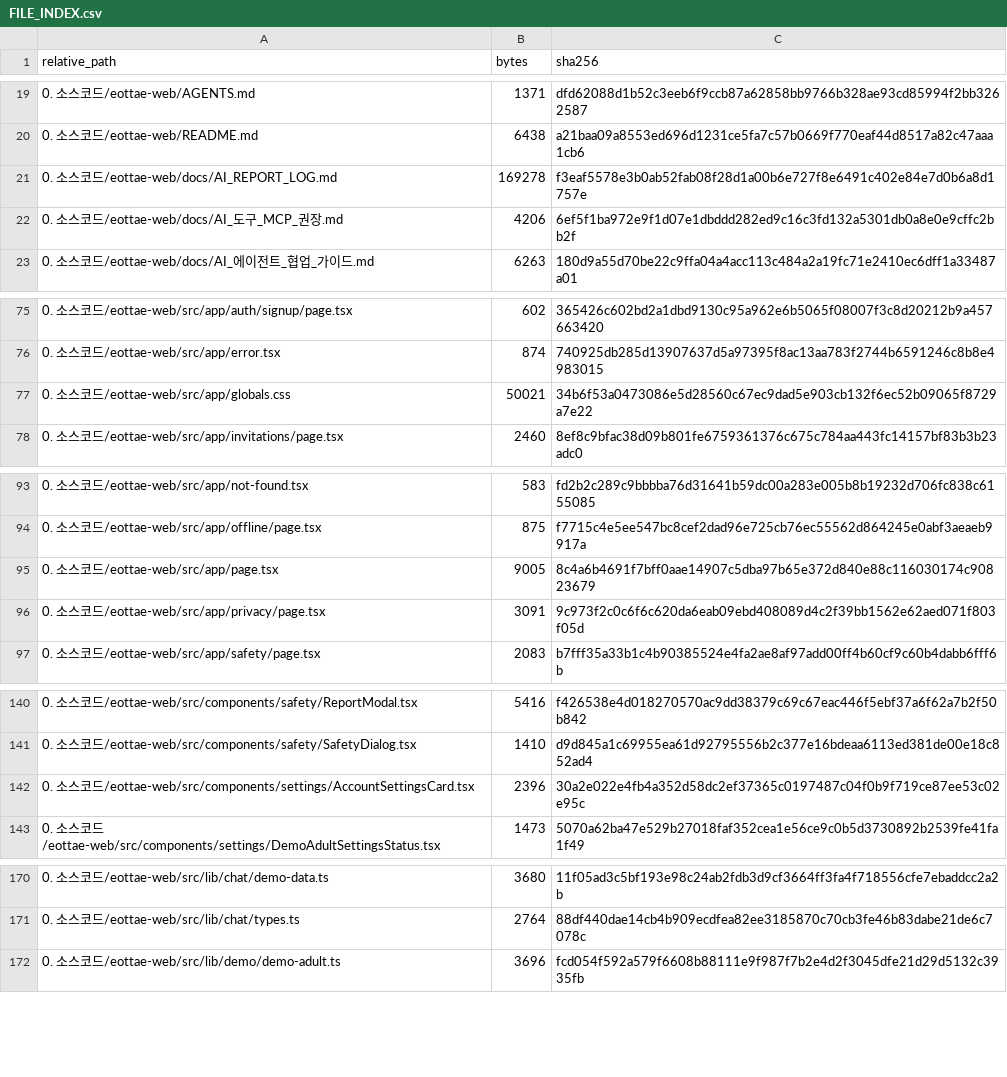
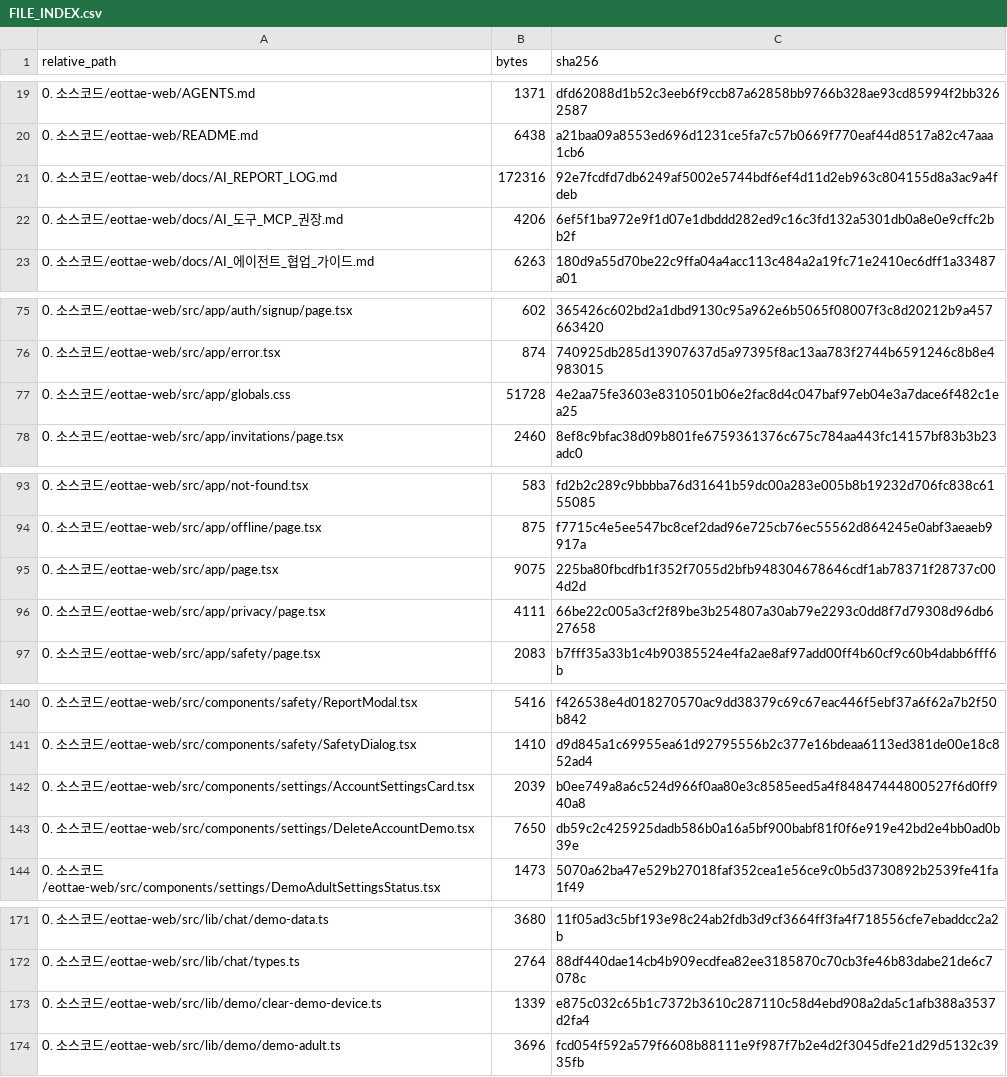
Before and after one commit to sterran123/eottae, a CSV file: FILE_INDEX.csv, drawn as a sheet; only a part is shown, gaps mark what is left out; the diff covers the shown part only.

```diff
--- a/FILE_INDEX.csv
+++ b/FILE_INDEX.csv
@@ -20,3 +20,3 @@
 0. 소스코드/eottae-web/README.md,6438,a21baa09a8553ed696d1231ce5fa7c57b0669f770eaf44d8517a82c47aaa1cb6
-0. 소스코드/eottae-web/docs/AI_REPORT_LOG.md,169278,f3eaf5578e3b0ab52fab08f28d1a00b6e727f8e6491c402e84e7d0b6a8d1757e
+0. 소스코드/eottae-web/docs/AI_REPORT_LOG.md,172316,92e7fcdfd7db6249af5002e5744bdf6ef4d11d2eb963c804155d8a3ac9a4fdeb
 0. 소스코드/eottae-web/docs/AI_도구_MCP_권장.md,4206,6ef5f1ba972e9f1d07e1dbddd282ed9c16c3fd132a5301db0a8e0e9cffc2bb2f
@@ -76,3 +76,3 @@
 0. 소스코드/eottae-web/src/app/error.tsx,874,740925db285d13907637d5a97395f8ac13aa783f2744b6591246c8b8e4983015
-0. 소스코드/eottae-web/src/app/globals.css,50021,34b6f53a0473086e5d28560c67ec9dad5e903cb132f6ec52b09065f8729a7e22
+0. 소스코드/eottae-web/src/app/globals.css,51728,4e2aa75fe3603e8310501b06e2fac8d4c047baf97eb04e3a7dace6f482c1ea25
 0. 소스코드/eottae-web/src/app/invitations/page.tsx,2460,8ef8c9bfac38d09b801fe6759361376c675c784aa443fc14157bf83b3b23adc0
@@ -94,4 +94,4 @@
 0. 소스코드/eottae-web/src/app/offline/page.tsx,875,f7715c4e5ee547bc8cef2dad96e725cb76ec55562d864245e0abf3aeaeb9917a
-0. 소스코드/eottae-web/src/app/page.tsx,9005,8c4a6b4691f7bff0aae14907c5dba97b65e372d840e88c116030174c90823679
-0. 소스코드/eottae-web/src/app/privacy/page.tsx,3091,9c973f2c0c6f6c620da6eab09ebd408089d4c2f39bb1562e62aed071f803f05d
+0. 소스코드/eottae-web/src/app/page.tsx,9075,225ba80fbcdfb1f352f7055d2bfb948304678646cdf1ab78371f28737c004d2d
+0. 소스코드/eottae-web/src/app/privacy/page.tsx,4111,66be22c005a3cf2f89be3b254807a30ab79e2293c0dd8f7d79308d96db627658
 0. 소스코드/eottae-web/src/app/safety/page.tsx,2083,b7fff35a33b1c4b90385524e4fa2ae8af97add00ff4b60cf9c60b4dabb6fff6b
@@ -141,3 +141,4 @@
 0. 소스코드/eottae-web/src/components/safety/SafetyDialog.tsx,1410,d9d845a1c69955ea61d92795556b2c377e16bdeaa6113ed381de00e18c852ad4
-0. 소스코드/eottae-web/src/components/settings/AccountSettingsCard.tsx,2396,30a2e022e4fb4a352d58dc2ef37365c0197487c04f0b9f719ce87ee53c02e95c
+0. 소스코드/eottae-web/src/components/settings/AccountSettingsCard.tsx,2039,b0ee749a8a6c524d966f0aa80e3c8585eed5a4f84847444800527f6d0ff940a8
+0. 소스코드/eottae-web/src/components/settings/DeleteAccountDemo.tsx,7650,db59c2c425925dadb586b0a16a5bf900babf81f0f6e919e42bd2e4bb0ad0b39e
 0. 소스코드/eottae-web/src/components/settings/DemoAdultSettingsStatus.tsx,1473,5070a62ba47e529b27018faf352cea1e56ce9c0b5d3730892b2539fe41fa1f49
@@ -171,2 +172,3 @@
 0. 소스코드/eottae-web/src/lib/chat/types.ts,2764,88df440dae14cb4b909ecdfea82ee3185870c70cb3fe46b83dabe21de6c7078c
+0. 소스코드/eottae-web/src/lib/demo/clear-demo-device.ts,1339,e875c032c65b1c7372b3610c287110c58d4ebd908a2da5c1afb388a3537d2fa4
 0. 소스코드/eottae-web/src/lib/demo/demo-adult.ts,3696,fcd054f592a579f6608b88111e9f987f7b2e4d2f3045dfe21d29d5132c3935fb
```
Also changed, not shown: 2 edited cells elsewhere in this file, 9 other files.
